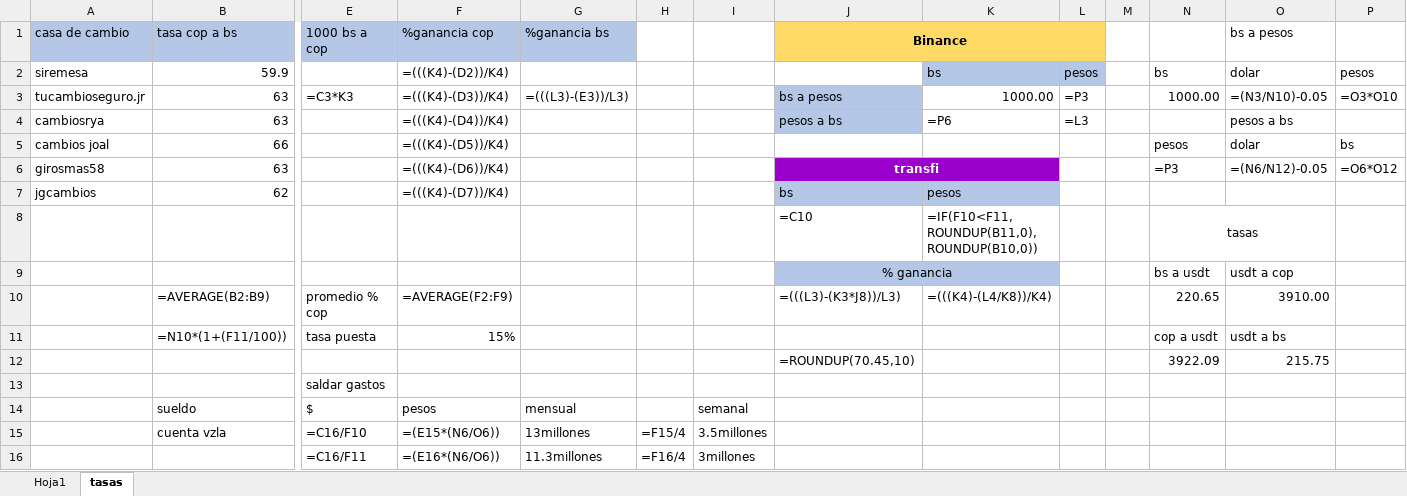
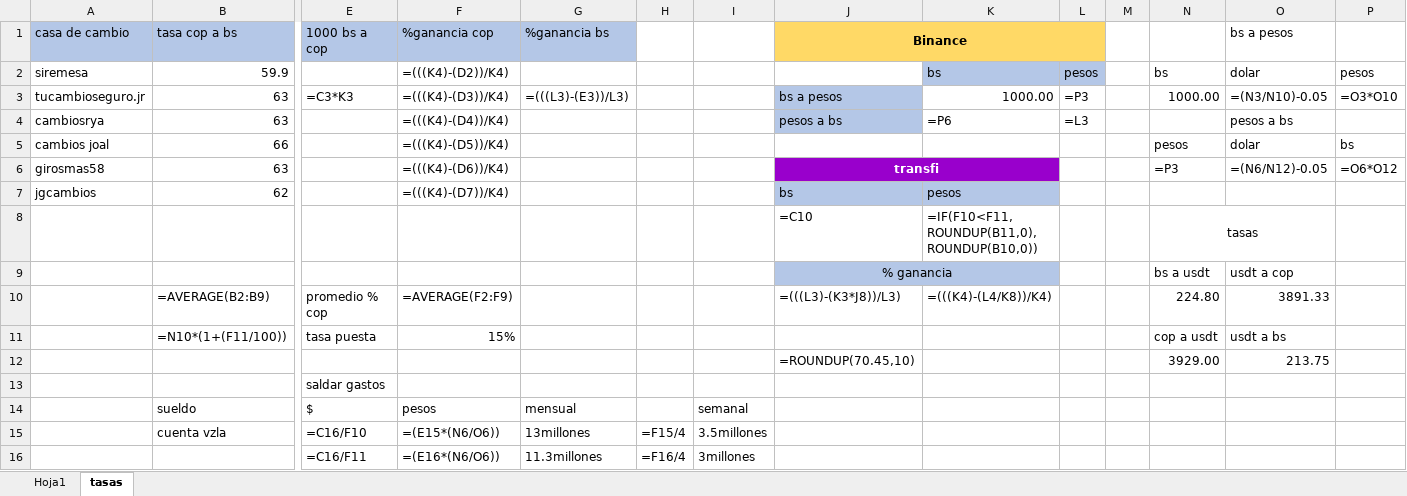
Before and after one commit to rosamalave/automatizacion-binance-transfi, an Excel workbook: tasas-transfi.xlsx, sheet tasas, drawn as a sheet; only a part is shown, gaps mark what is left out; values as stored, in another font and other column widths than the file's, no borders; formulas without a stored value are shown as written; removed rows and columns are numbered as before the commit, all else as after; rows hold the shown columns only; the diff names each change by its address in the sheet, - before the commit and + after, or states it on an @@ line.

```diff
--- a/tasas-transfi.xlsx (sheet tasas)
+++ b/tasas-transfi.xlsx (sheet tasas)
-N10: 220.65
+N10: 224.80
-O10 (bs a pesos): 3910.00
+O10 (bs a pesos): 3891.33
-row 12:  |  |  |  |  |  |  | =ROUNDUP(70.45,10) |  |  |  | 3922.09 | 215.75
+row 12:  |  |  |  |  |  |  | =ROUNDUP(70.45,10) |  |  |  | 3929.00 | 213.75
```
Also changed, not shown: sheet Hoja1.
